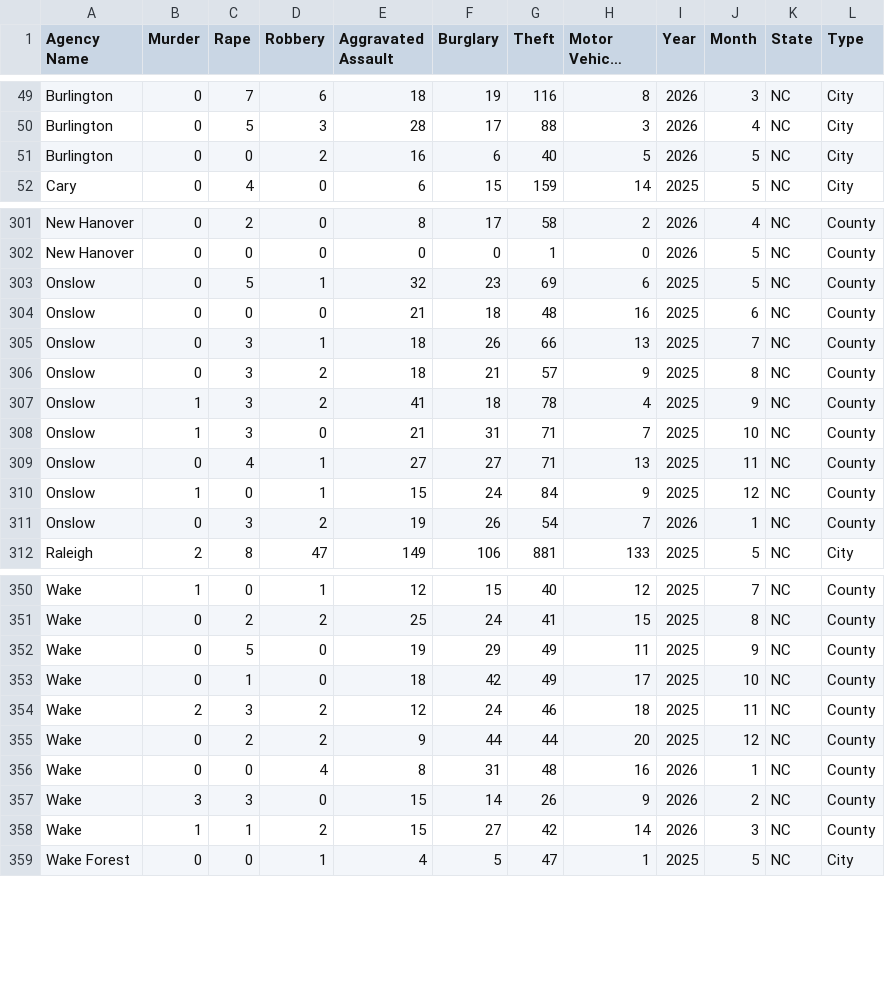
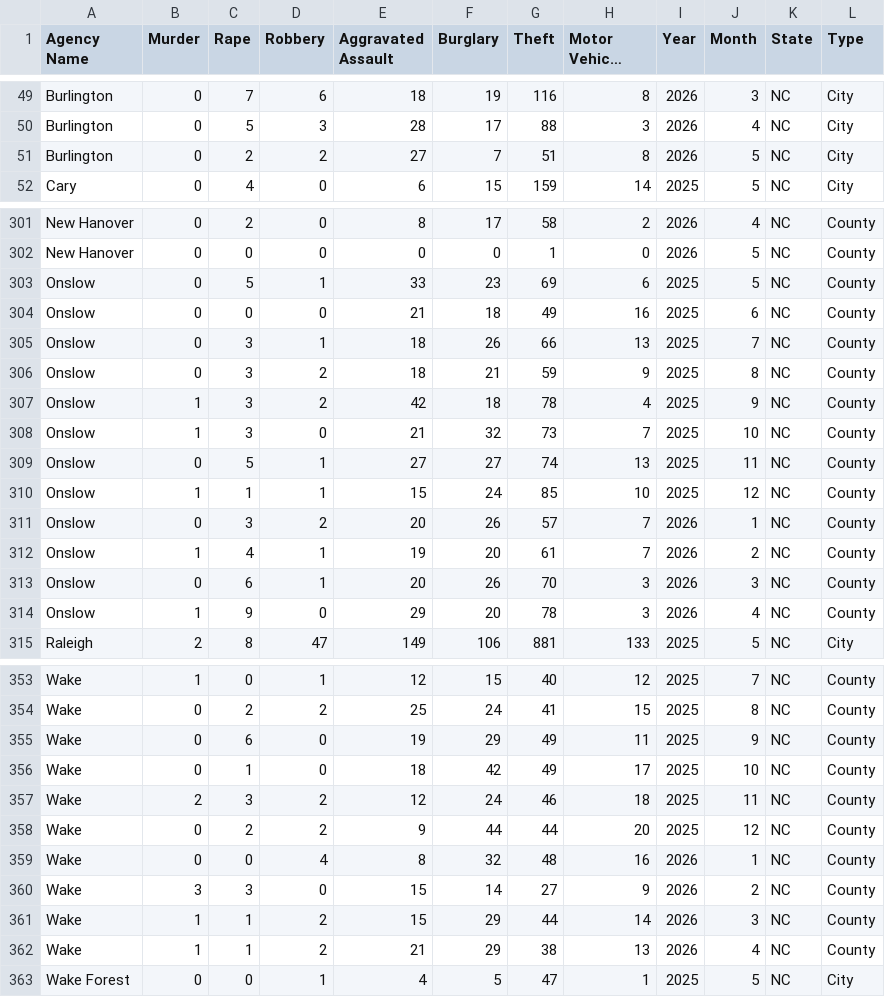
Before and after one commit to AH-Datalytics/nc-crime-output, a CSV file: NC_Crime_Data.csv, drawn as a sheet; only a part is shown, gaps mark what is left out; long unchanged cells end in …; the diff covers the shown part only.

```diff
--- a/NC_Crime_Data.csv
+++ b/NC_Crime_Data.csv
@@ -50,3 +50,3 @@ Burlington,0,7,6,18,19,116,8,2026,3,NC,City
 Burlington,0,5,3,28,17,88,3,2026,4,NC,City
-Burlington,0,0,2,16,6,40,5,2026,5,NC,City
+Burlington,0,2,2,27,7,51,8,2026,5,NC,City
 Cary,0,4,0,6,15,159,14,2025,5,NC,City
@@ -302,11 +302,14 @@ New Hanover,0,2,0,8,17,58,2,2026,4,NC,County
 New Hanover,0,0,0,0,0,1,0,2026,5,NC,County
-Onslow,0,5,1,32,23,69,6,2025,5,NC,County
-Onslow,0,0,0,21,18,48,16,2025,6,NC,County
+Onslow,0,5,1,33,23,69,6,2025,5,NC,County
+Onslow,0,0,0,21,18,49,16,2025,6,NC,County
 Onslow,0,3,1,18,26,66,13,2025,7,NC,County
-Onslow,0,3,2,18,21,57,9,2025,8,NC,County
-Onslow,1,3,2,41,18,78,4,2025,9,NC,County
-Onslow,1,3,0,21,31,71,7,2025,10,NC,County
-Onslow,0,4,1,27,27,71,13,2025,11,NC,County
-Onslow,1,0,1,15,24,84,9,2025,12,NC,County
-Onslow,0,3,2,19,26,54,7,2026,1,NC,County
+Onslow,0,3,2,18,21,59,9,2025,8,NC,County
+Onslow,1,3,2,42,18,78,4,2025,9,NC,County
+Onslow,1,3,0,21,32,73,7,2025,10,NC,County
+Onslow,0,5,1,27,27,74,13,2025,11,NC,County
+Onslow,1,1,1,15,24,85,10,2025,12,NC,County
+Onslow,0,3,2,20,26,57,7,2026,1,NC,County
+Onslow,1,4,1,19,20,61,7,2026,2,NC,County
+Onslow,0,6,1,20,26,70,3,2026,3,NC,County
+Onslow,1,9,0,29,20,78,3,2026,4,NC,County
 Raleigh,2,8,47,149,106,881,133,2025,5,NC,City
@@ -351,3 +354,3 @@ Wake,1,0,1,12,15,40,12,2025,7,NC,County
 Wake,0,2,2,25,24,41,15,2025,8,NC,County
-Wake,0,5,0,19,29,49,11,2025,9,NC,County
+Wake,0,6,0,19,29,49,11,2025,9,NC,County
 Wake,0,1,0,18,42,49,17,2025,10,NC,County
@@ -355,5 +358,6 @@ Wake,2,3,2,12,24,46,18,2025,11,NC,County
 Wake,0,2,2,9,44,44,20,2025,12,NC,County
-Wake,0,0,4,8,31,48,16,2026,1,NC,County
-Wake,3,3,0,15,14,26,9,2026,2,NC,County
-Wake,1,1,2,15,27,42,14,2026,3,NC,County
+Wake,0,0,4,8,32,48,16,2026,1,NC,County
+Wake,3,3,0,15,14,27,9,2026,2,NC,County
+Wake,1,1,2,15,29,44,14,2026,3,NC,County
+Wake,1,1,2,21,29,38,13,2026,4,NC,County
 Wake Forest,0,0,1,4,5,47,1,2025,5,NC,City
```
Also changed, not shown: 11 edited cells elsewhere in this file.
